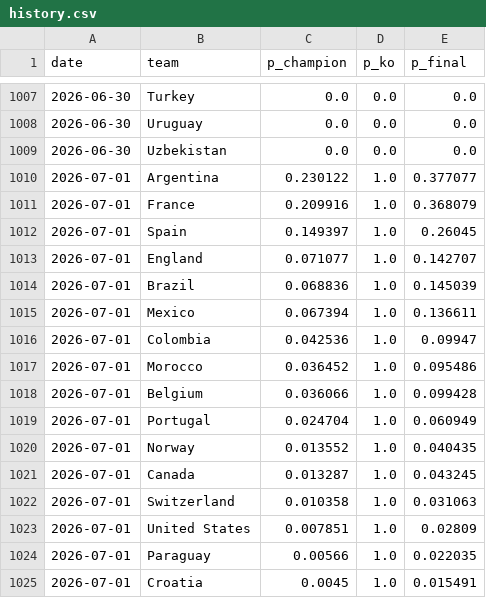
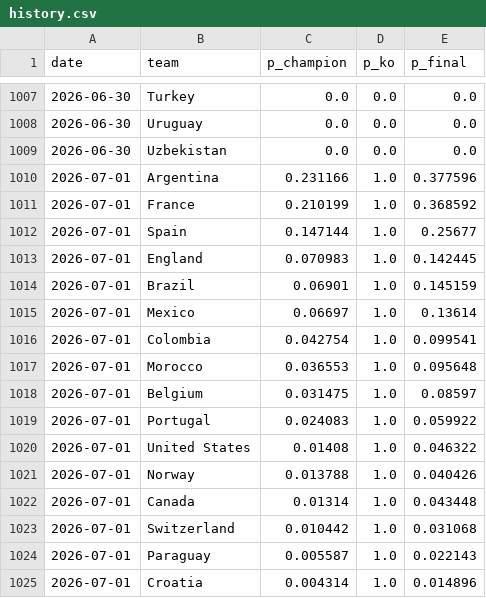
Before and after one commit to manuelcralves/WORLD-CUP-2026, a CSV file: outputs/history.csv, drawn as a sheet; only a part is shown, gaps mark what is left out; the diff covers the shown part only.

```diff
--- a/outputs/history.csv
+++ b/outputs/history.csv
@@ -1009,17 +1009,17 @@ date,team,p_champion,p_ko,p_final
 2026-06-30,Uzbekistan,0.0,0.0,0.0
-2026-07-01,Argentina,0.230122,1.0,0.377077
-2026-07-01,France,0.209916,1.0,0.368079
-2026-07-01,Spain,0.149397,1.0,0.26045
-2026-07-01,England,0.071077,1.0,0.142707
-2026-07-01,Brazil,0.068836,1.0,0.145039
-2026-07-01,Mexico,0.067394,1.0,0.136611
-2026-07-01,Colombia,0.042536,1.0,0.09947
-2026-07-01,Morocco,0.036452,1.0,0.095486
-2026-07-01,Belgium,0.036066,1.0,0.099428
-2026-07-01,Portugal,0.024704,1.0,0.060949
-2026-07-01,Norway,0.013552,1.0,0.040435
-2026-07-01,Canada,0.013287,1.0,0.043245
-2026-07-01,Switzerland,0.010358,1.0,0.031063
-2026-07-01,United States,0.007851,1.0,0.02809
-2026-07-01,Paraguay,0.00566,1.0,0.022035
-2026-07-01,Croatia,0.0045,1.0,0.015491
+2026-07-01,Argentina,0.231166,1.0,0.377596
+2026-07-01,France,0.210199,1.0,0.368592
+2026-07-01,Spain,0.147144,1.0,0.25677
+2026-07-01,England,0.070983,1.0,0.142445
+2026-07-01,Brazil,0.06901,1.0,0.145159
+2026-07-01,Mexico,0.06697,1.0,0.13614
+2026-07-01,Colombia,0.042754,1.0,0.099541
+2026-07-01,Morocco,0.036553,1.0,0.095648
+2026-07-01,Belgium,0.031475,1.0,0.08597
+2026-07-01,Portugal,0.024083,1.0,0.059922
+2026-07-01,United States,0.01408,1.0,0.046322
+2026-07-01,Norway,0.013788,1.0,0.040426
+2026-07-01,Canada,0.01314,1.0,0.043448
+2026-07-01,Switzerland,0.010442,1.0,0.031068
+2026-07-01,Paraguay,0.005587,1.0,0.022143
+2026-07-01,Croatia,0.004314,1.0,0.014896
```
Also changed, not shown: 1 added row, 1 removed row and 12 edited cells elsewhere in this file, api_cache/wc_events.csv, api_cache/wc_lineups.csv, 6 other files.
